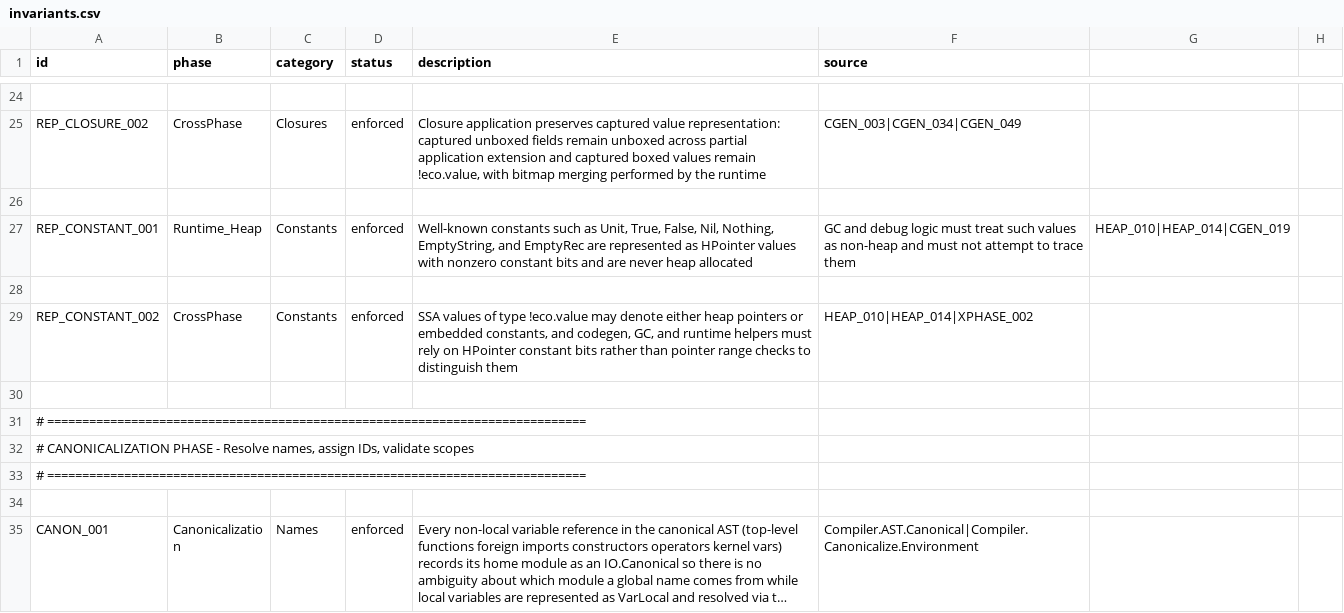
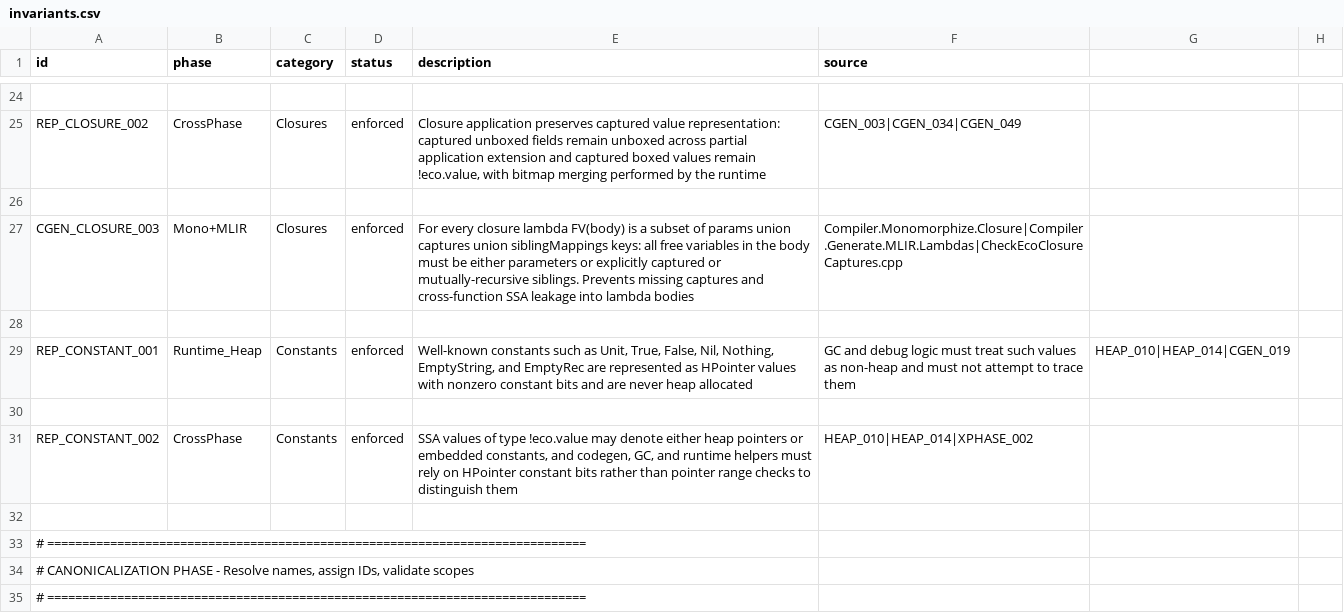
Before and after one commit to eco-lang/eco-runtime, a CSV file: design_docs/invariants.csv, drawn as a sheet; only a part is shown, gaps mark what is left out; the shorter side is filled out with more unchanged rows; long unchanged cells end in …; the diff names each change by its address in the sheet, - before the commit and + after, or states it on an @@ line.

Commit message:
Lambda closure capture for >1 parameter now fixed.

```diff
--- a/design_docs/invariants.csv
+++ b/design_docs/invariants.csv
+row 27: CGEN_CLOSURE_003 | Mono+MLIR | Closures | enforced | For every closure lambda FV(body) is a subset of params union captures union siblingMappings keys: all free variables in the body must be either parameters or explicitly captured or mutually-recursive siblings. Prevents missing captures and cross-function SSA leakage into lambda bodies | Compiler.Monomorphize.Closure|Compiler.Generate.MLIR.Lambdas|CheckEcoClosureCaptures.cpp
+row 28: (empty)
```
Also changed, not shown: 8 other files.
